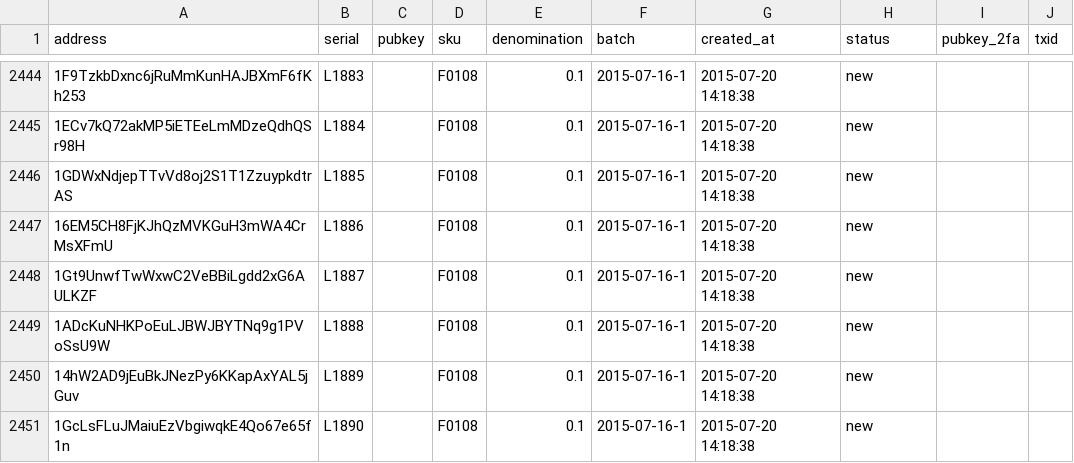
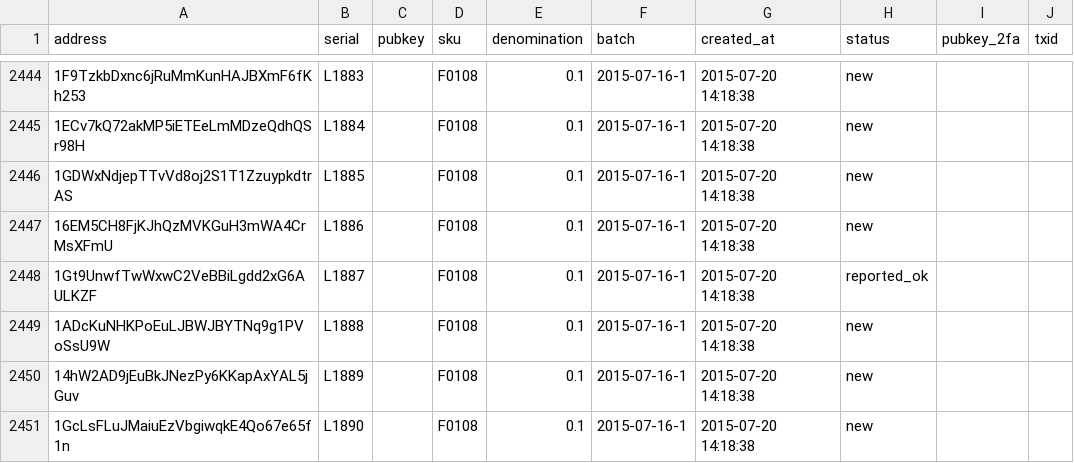
Before and after one commit to prasos/denarium-database, a TSV file: coin.tsv, drawn as a sheet; only a part is shown, gaps mark what is left out.

Commit message:
Daily coin status update

```diff
--- a/coin.tsv
+++ b/coin.tsv
@@ -2447,3 +2447,3 @@ address	serial	pubkey	sku	denomination	batch	created_at	status	pubkey_2fa	txid
 16EM5CH8FjKJhQzMVKGuH3mWA4CrMsXFmU	L1886		F0108	0.1	2015-07-16-1	2015-07-20 14:18:38	new		
-1Gt9UnwfTwWxwC2VeBBiLgdd2xG6AULKZF	L1887		F0108	0.1	2015-07-16-1	2015-07-20 14:18:38	new		
+1Gt9UnwfTwWxwC2VeBBiLgdd2xG6AULKZF	L1887		F0108	0.1	2015-07-16-1	2015-07-20 14:18:38	reported_ok		
 1ADcKuNHKPoEuLJBWJBYTNq9g1PVoSsU9W	L1888		F0108	0.1	2015-07-16-1	2015-07-20 14:18:38	new		
```
Also changed, not shown: 1 other file.
